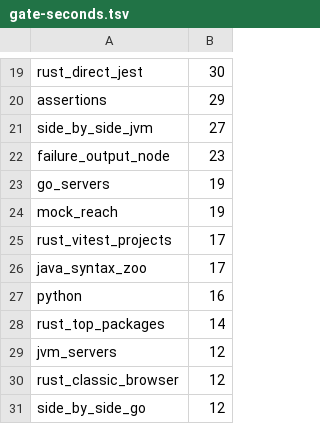
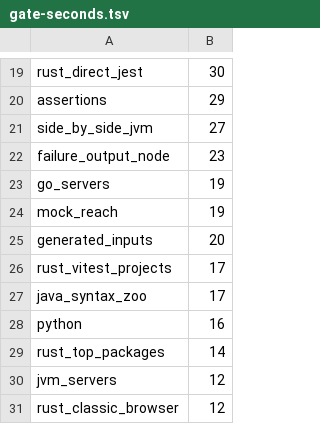
Before and after one commit to supercorp-ai/supercov, a TSV file: .github/gate-seconds.tsv, drawn as a sheet; only a part is shown, gaps mark what is left out; the shorter side is filled out with more unchanged rows; the diff names each change by its address in the sheet, - before the commit and + after, or states it on an @@ line.

Commit message:
Merged runs answer alone, a command's own settings files are no inputs, and the pull-request comment says what a CI needs

```diff
--- a/.github/gate-seconds.tsv
+++ b/.github/gate-seconds.tsv
+row 25: generated_inputs | 20
```
Also changed, not shown: 28 other files.
